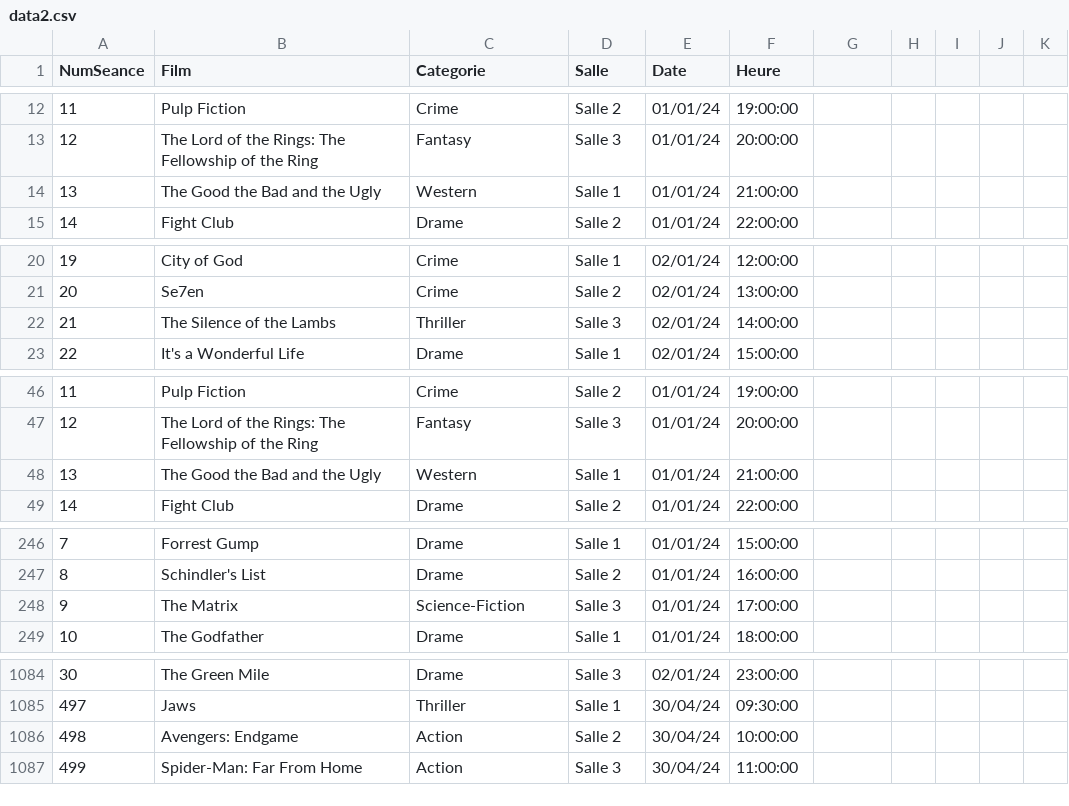
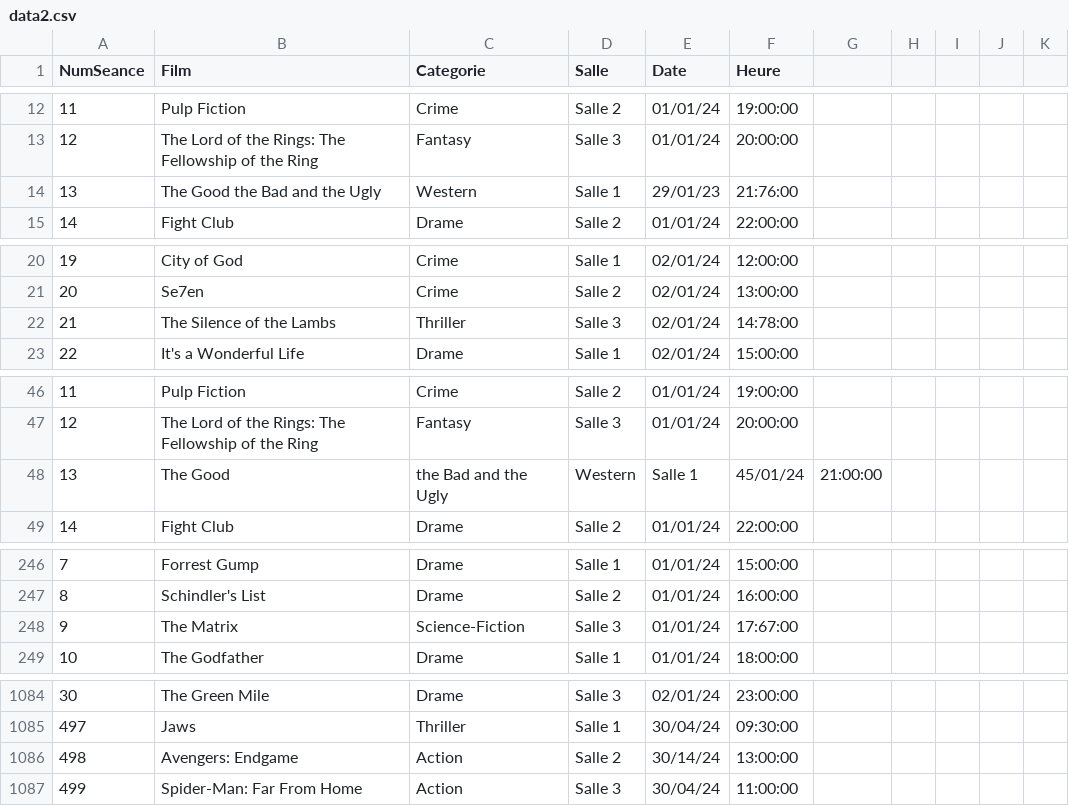
Before and after one commit to ToavinaGitHub/Cinepax, a CSV file: data2.csv, drawn as a sheet; only a part is shown, gaps mark what is left out; the diff covers the shown part only.

```diff
--- a/data2.csv
+++ b/data2.csv
@@ -13,3 +13,3 @@ NumSeance,Film,Categorie,Salle,Date,Heure
 12,The Lord of the Rings: The Fellowship of the Ring,Fantasy,Salle 3,01/01/24,20:00:00
-13,The Good the Bad and the Ugly,Western,Salle 1,01/01/24,21:00:00
+13,The Good the Bad and the Ugly,Western,Salle 1,29/01/23,21:76:00
 14,Fight Club,Drame,Salle 2,01/01/24,22:00:00
@@ -21,3 +21,3 @@ NumSeance,Film,Categorie,Salle,Date,Heure
 20,Se7en,Crime,Salle 2,02/01/24,13:00:00
-21,The Silence of the Lambs,Thriller,Salle 3,02/01/24,14:00:00
+21,The Silence of the Lambs,Thriller,Salle 3,02/01/24,14:78:00
 22,It's a Wonderful Life,Drame,Salle 1,02/01/24,15:00:00
@@ -47,3 +47,3 @@ NumSeance,Film,Categorie,Salle,Date,Heure
 12,The Lord of the Rings: The Fellowship of the Ring,Fantasy,Salle 3,01/01/24,20:00:00
-13,The Good the Bad and the Ugly,Western,Salle 1,01/01/24,21:00:00
+13,The Good ,the Bad and the Ugly,Western,Salle 1,45/01/24,21:00:00
 14,Fight Club,Drame,Salle 2,01/01/24,22:00:00
@@ -247,3 +247,3 @@ NumSeance,Film,Categorie,Salle,Date,Heure
 8,Schindler's List,Drame,Salle 2,01/01/24,16:00:00
-9,The Matrix,Science-Fiction,Salle 3,01/01/24,17:00:00
+9,The Matrix,Science-Fiction,Salle 3,01/01/24,17:67:00
 10,The Godfather,Drame,Salle 1,01/01/24,18:00:00
@@ -1085,3 +1085,3 @@ NumSeance,Film,Categorie,Salle,Date,Heure
 497,Jaws,Thriller,Salle 1,30/04/24,09:30:00
-498,Avengers: Endgame,Action,Salle 2,30/04/24,10:00:00
+498,Avengers: Endgame,Action,Salle 2,30/14/24,13:00:00
 499,Spider-Man: Far From Home,Action,Salle 3,30/04/24,11:00:00
```
Also changed, not shown: 3 edited cells elsewhere in this file, 21 other files.
